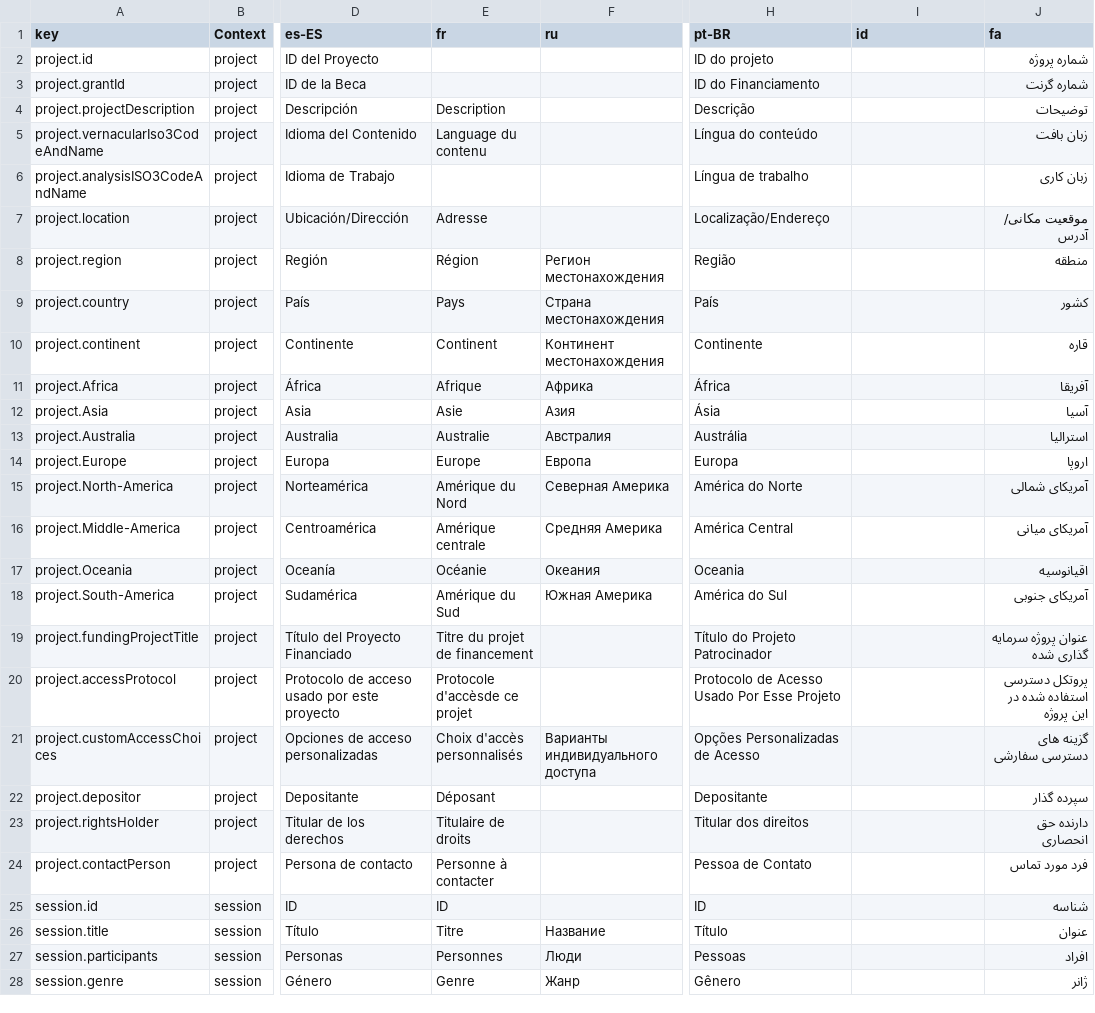
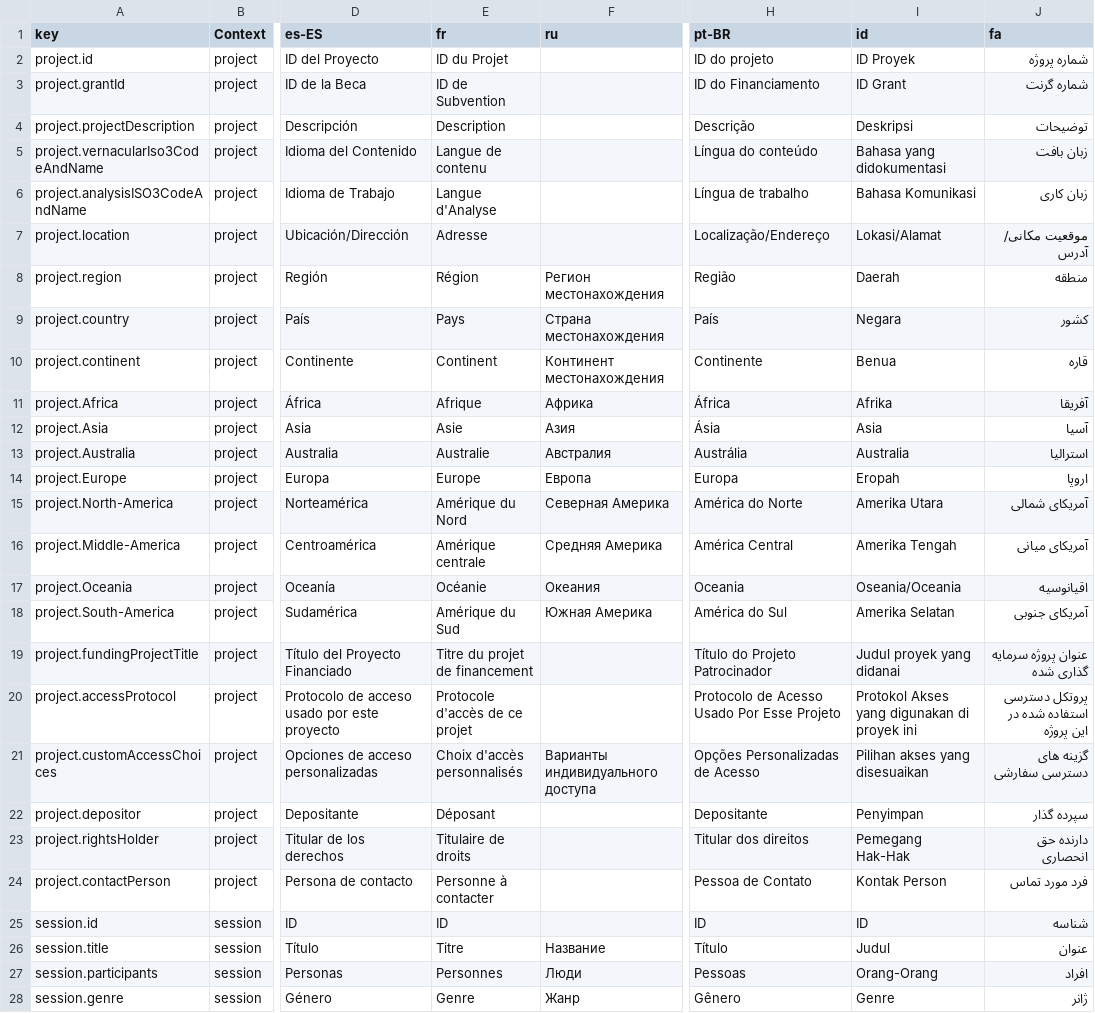
Before and after one commit to onset/lameta, a CSV file: locale/fields.csv, drawn as a sheet; only a part is shown, gaps mark what is left out; the diff covers the shown part only; the diff names each change by its address in the sheet, - before the commit and + after, or states it on an @@ line.

```diff
--- a/locale/fields.csv
+++ b/locale/fields.csv
-E2 (fr): (empty)
+E2 (fr): ID du Projet
-I2 (id): (empty)
+I2 (id): ID Proyek
-E3 (fr): (empty)
+E3 (fr): ID de Subvention
-I3 (id): (empty)
+I3 (id): ID Grant
-I4 (id): (empty)
+I4 (id): Deskripsi
-E5 (fr): Language du contenu
+E5 (fr): Langue de contenu
-I5 (id): (empty)
+I5 (id): Bahasa yang didokumentasi
-E6 (fr): (empty)
+E6 (fr): Langue d'Analyse
-I6 (id): (empty)
+I6 (id): Bahasa Komunikasi
-I7 (id): (empty)
+I7 (id): Lokasi/Alamat
-I8 (id): (empty)
+I8 (id): Daerah
-I9 (id): (empty)
+I9 (id): Negara
-I10 (id): (empty)
+I10 (id): Benua
-I11 (id): (empty)
+I11 (id): Afrika
-I12 (id): (empty)
+I12 (id): Asia
-I13 (id): (empty)
+I13 (id): Australia
-I14 (id): (empty)
+I14 (id): Eropah
-I15 (id): (empty)
+I15 (id): Amerika Utara
-I16 (id): (empty)
+I16 (id): Amerika Tengah
-I17 (id): (empty)
+I17 (id): Oseania/Oceania
-I18 (id): (empty)
+I18 (id): Amerika Selatan
-I19 (id): (empty)
+I19 (id): Judul proyek yang didanai
-E20 (fr): Protocole d'accèsde ce projet
+E20 (fr): Protocole d'accès de ce projet
-I20 (id): (empty)
+I20 (id): Protokol Akses yang digunakan di proyek ini
-I21 (id): (empty)
+I21 (id): Pilihan akses yang disesuaikan
-I22 (id): (empty)
+I22 (id): Penyimpan
-I23 (id): (empty)
+I23 (id): Pemegang Hak-Hak
-I24 (id): (empty)
+I24 (id): Kontak Person
-I25 (id): (empty)
+I25 (id): ID
-I26 (id): (empty)
+I26 (id): Judul
-I27 (id): (empty)
+I27 (id): Orang-Orang
-I28 (id): (empty)
+I28 (id): Genre
```
Also changed, not shown: 38 edited cells elsewhere in this file, locale/accessProtocols.csv, locale/choices.csv, 10 other files.
